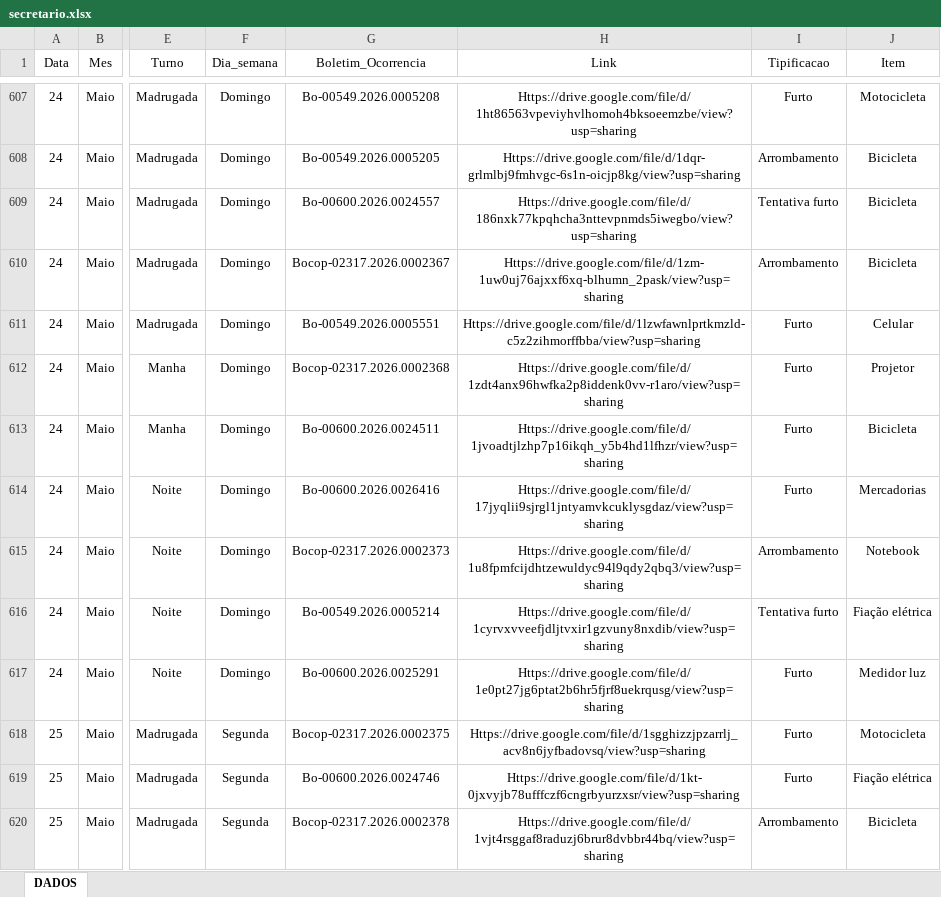
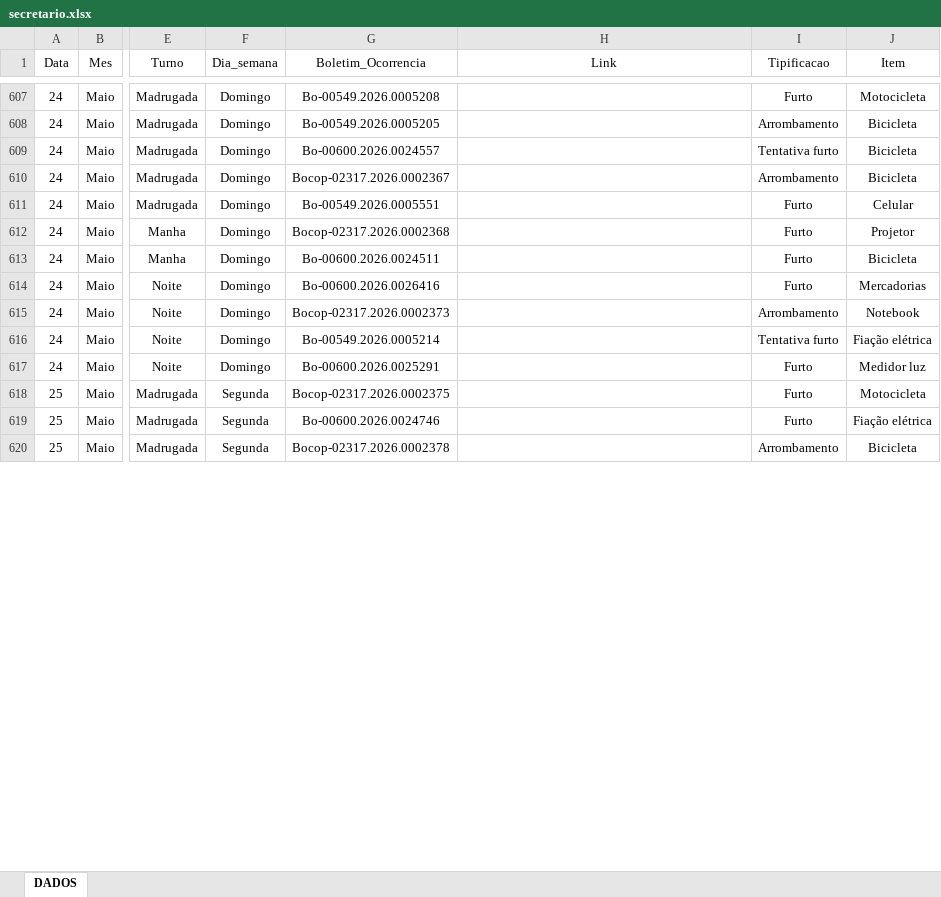
Before and after one commit to ronaldorocco/dashboard, an Excel workbook: secretario.xlsx, sheet DADOS, drawn as a sheet; only a part is shown, gaps mark what is left out; values as stored, in another font and other column widths than the file's, no borders; charts and pictures not drawn; the diff covers the shown part only; the diff names each change by its address in the sheet, - before the commit and + after, or states it on an @@ line.

```diff
--- a/secretario.xlsx (sheet DADOS)
+++ b/secretario.xlsx (sheet DADOS)
-H607 (Link): Https://drive.google.com/file/d/1ht86563vpeviyhvlhomoh4bksoeemzbe/view?usp=sharing
+H607 (Link): (empty)
-H608 (Link): Https://drive.google.com/file/d/1dqr-grlmlbj9fmhvgc-6s1n-oicjp8kg/view?usp=sharing
+H608 (Link): (empty)
-H609 (Link): Https://drive.google.com/file/d/186nxk77kpqhcha3nttevpnmds5iwegbo/view?usp=sharing
+H609 (Link): (empty)
-H610 (Link): Https://drive.google.com/file/d/1zm-1uw0uj76ajxxf6xq-blhumn_2pask/view?usp=sharing
+H610 (Link): (empty)
-H611 (Link): Https://drive.google.com/file/d/1lzwfawnlprtkmzld-c5z2zihmorffbba/view?usp=sharing
+H611 (Link): (empty)
-H612 (Link): Https://drive.google.com/file/d/1zdt4anx96hwfka2p8iddenk0vv-r1aro/view?usp=sharing
+H612 (Link): (empty)
-H613 (Link): Https://drive.google.com/file/d/1jvoadtjlzhp7p16ikqh_y5b4hd1lfhzr/view?usp=sharing
+H613 (Link): (empty)
-H614 (Link): Https://drive.google.com/file/d/17jyqlii9sjrgl1jntyamvkcuklysgdaz/view?usp=sharing
+H614 (Link): (empty)
-H615 (Link): Https://drive.google.com/file/d/1u8fpmfcijdhtzewuldyc94l9qdy2qbq3/view?usp=sharing
+H615 (Link): (empty)
-H616 (Link): Https://drive.google.com/file/d/1cyrvxvveefjdljtvxir1gzvuny8nxdib/view?usp=sharing
+H616 (Link): (empty)
-H617 (Link): Https://drive.google.com/file/d/1e0pt27jg6ptat2b6hr5fjrf8uekrqusg/view?usp=sharing
+H617 (Link): (empty)
-H618 (Link): Https://drive.google.com/file/d/1sgghizzjpzarrlj_acv8n6jyfbadovsq/view?usp=sharing
+H618 (Link): (empty)
-H619 (Link): Https://drive.google.com/file/d/1kt-0jxvyjb78ufffczf6cngrbyurzxsr/view?usp=sharing
+H619 (Link): (empty)
-H620 (Link): Https://drive.google.com/file/d/1vjt4rsggaf8raduzj6brur8dvbbr44bq/view?usp=sharing
+H620 (Link): (empty)
```
Also changed, not shown: 540 edited cells and cell formats elsewhere in this sheet, 2 other files.
